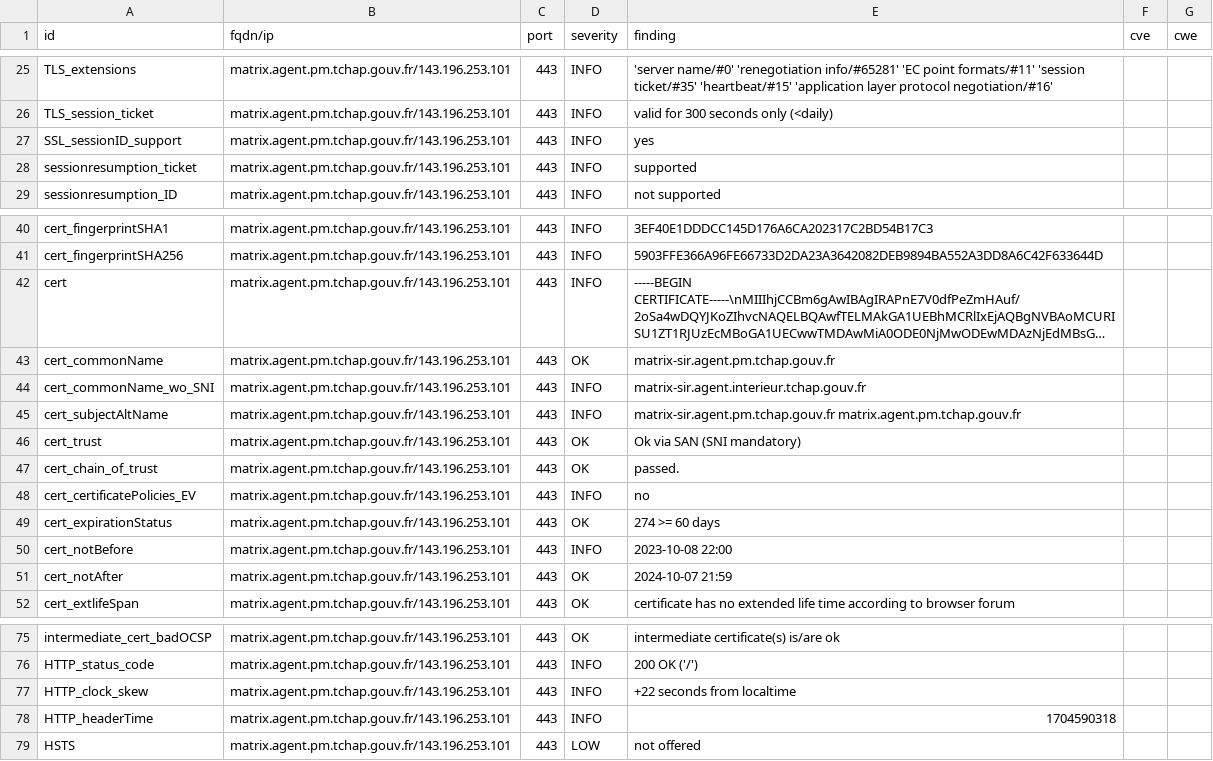
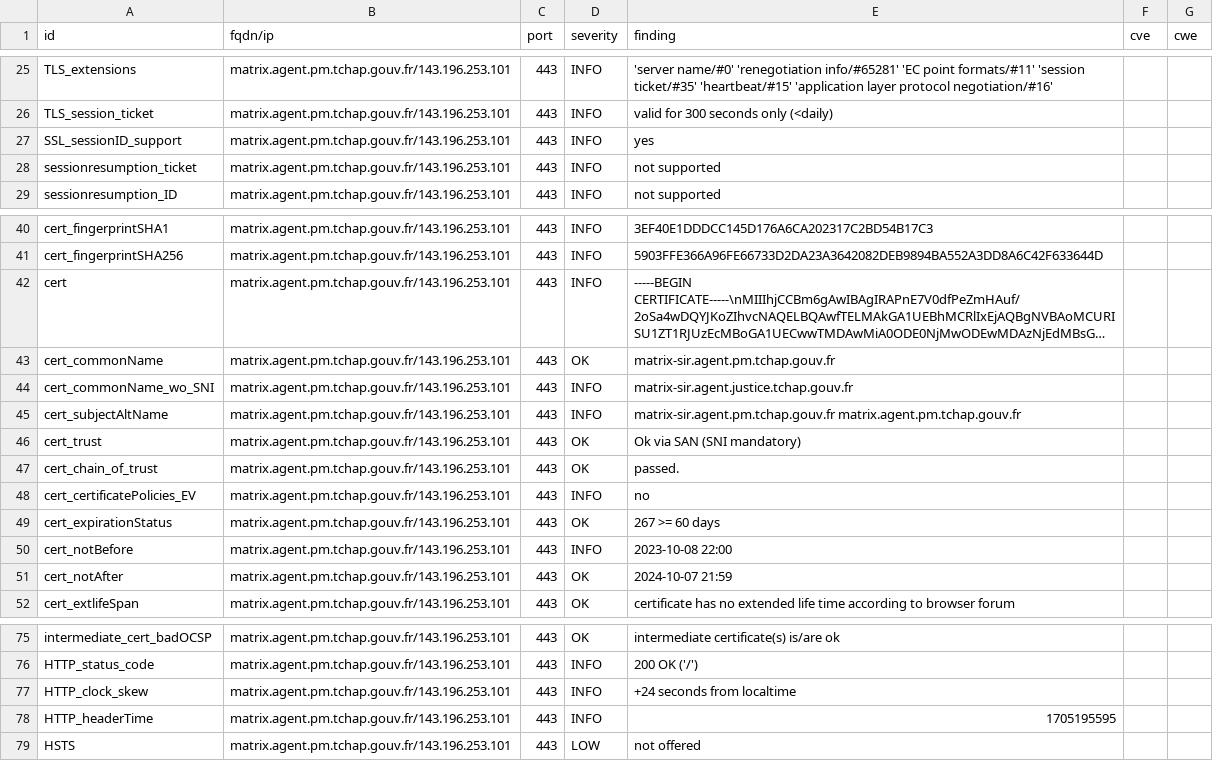
Before and after one commit to tchapgouv/dashlord, a CSV file: results/aHR0cHM6Ly9tYXRyaXguYWdlbnQucG0udGNoYXAuZ291di5mcg==/testssl.csv, drawn as a sheet; only a part is shown, gaps mark what is left out; long unchanged cells end in ….

Commit message:
update: https://matrix.agent.pm.tchap.gouv.fr

```diff
--- a/results/aHR0cHM6Ly9tYXRyaXguYWdlbnQucG0udGNoYXAuZ291di5mcg==/testssl.csv
+++ b/results/aHR0cHM6Ly9tYXRyaXguYWdlbnQucG0udGNoYXAuZ291di5mcg==/testssl.csv
@@ -27,3 +27,3 @@
 "SSL_sessionID_support","matrix.agent.pm.tchap.gouv.fr/143.196.253.101","443","INFO","yes","",""
-"sessionresumption_ticket","matrix.agent.pm.tchap.gouv.fr/143.196.253.101","443","INFO","supported","",""
+"sessionresumption_ticket","matrix.agent.pm.tchap.gouv.fr/143.196.253.101","443","INFO","not supported","",""
 "sessionresumption_ID","matrix.agent.pm.tchap.gouv.fr/143.196.253.101","443","INFO","not supported","",""
@@ -43,3 +43,3 @@
 "cert_commonName","matrix.agent.pm.tchap.gouv.fr/143.196.253.101","443","OK","matrix-sir.agent.pm.tchap.gouv.fr","",""
-"cert_commonName_wo_SNI","matrix.agent.pm.tchap.gouv.fr/143.196.253.101","443","INFO","matrix-sir.agent.interieur.tchap.gouv.fr","",""
+"cert_commonName_wo_SNI","matrix.agent.pm.tchap.gouv.fr/143.196.253.101","443","INFO","matrix-sir.agent.justice.tchap.gouv.fr","",""
 "cert_subjectAltName","matrix.agent.pm.tchap.gouv.fr/143.196.253.101","443","INFO","matrix-sir.agent.pm.tchap.gouv.fr matrix.agent.pm.tchap.gouv.fr","",""
@@ -48,3 +48,3 @@
 "cert_certificatePolicies_EV","matrix.agent.pm.tchap.gouv.fr/143.196.253.101","443","INFO","no","",""
-"cert_expirationStatus","matrix.agent.pm.tchap.gouv.fr/143.196.253.101","443","OK","274 >= 60 days","",""
+"cert_expirationStatus","matrix.agent.pm.tchap.gouv.fr/143.196.253.101","443","OK","267 >= 60 days","",""
 "cert_notBefore","matrix.agent.pm.tchap.gouv.fr/143.196.253.101","443","INFO","2023-10-08 22:00","",""
@@ -76,4 +76,4 @@
 "HTTP_status_code","matrix.agent.pm.tchap.gouv.fr/143.196.253.101","443","INFO","200 OK ('/')","",""
-"HTTP_clock_skew","matrix.agent.pm.tchap.gouv.fr/143.196.253.101","443","INFO","+22 seconds from localtime","",""
-"HTTP_headerTime","matrix.agent.pm.tchap.gouv.fr/143.196.253.101","443","INFO","1704590318","",""
+"HTTP_clock_skew","matrix.agent.pm.tchap.gouv.fr/143.196.253.101","443","INFO","+24 seconds from localtime","",""
+"HTTP_headerTime","matrix.agent.pm.tchap.gouv.fr/143.196.253.101","443","INFO","1705195595","",""
 "HSTS","matrix.agent.pm.tchap.gouv.fr/143.196.253.101","443","LOW","not offered","",""
```
Also changed, not shown: 12 other files.
